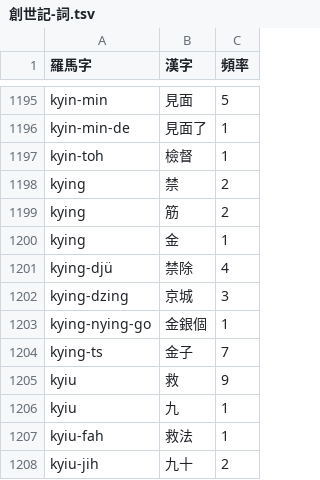
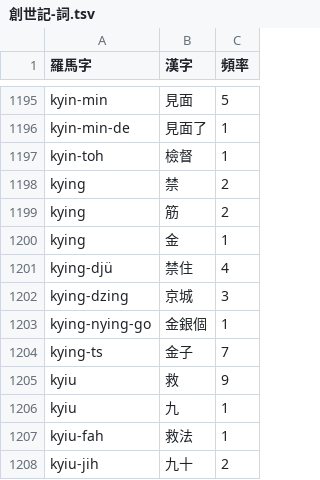
Before and after one commit to shinzoqchiuq/books-in-wu-romanization, a TSV file: tsʽông-shü-kyi-1899/創世記-詞.tsv, drawn as a sheet; only a part is shown, gaps mark what is left out.

```diff
--- a/tsʽông-shü-kyi-1899/創世記-詞.tsv
+++ b/tsʽông-shü-kyi-1899/創世記-詞.tsv
@@ -1200,3 +1200,3 @@ kying	筋	2
 kying	金	1
-kying-djü	禁除	4
+kying-djü	禁住	4
 kying-dzing	京城	3
```
Also changed, not shown: 詞.tsv, 2 other files.
